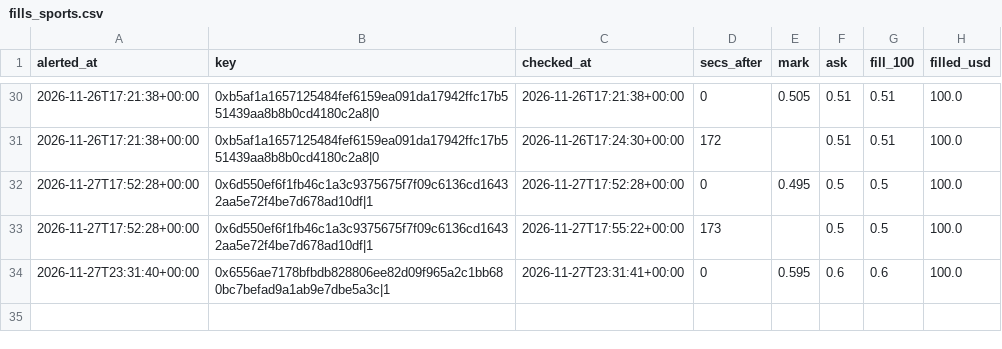
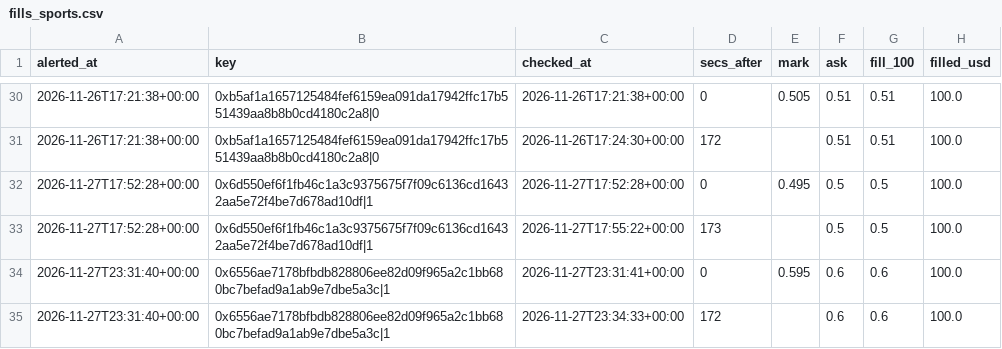
Before and after one commit to hunterscottsmith2-ctrl/polytail, a CSV file: fills_sports.csv, drawn as a sheet; only a part is shown, gaps mark what is left out; the diff names each change by its address in the sheet, - before the commit and + after, or states it on an @@ line.

```diff
--- a/fills_sports.csv
+++ b/fills_sports.csv
+row 35: 2026-11-27T23:31:40+00:00 | 0x6556ae7178bfbdb828806ee82d09f965a2c1bb680bc7befad9a1ab9e7dbe5a3c|1 | 2026-11-27T23:34:33+00:00 | 172 |  | 0.6 | 0.6 | 100.0
```
Also changed, not shown: 6 other files.
